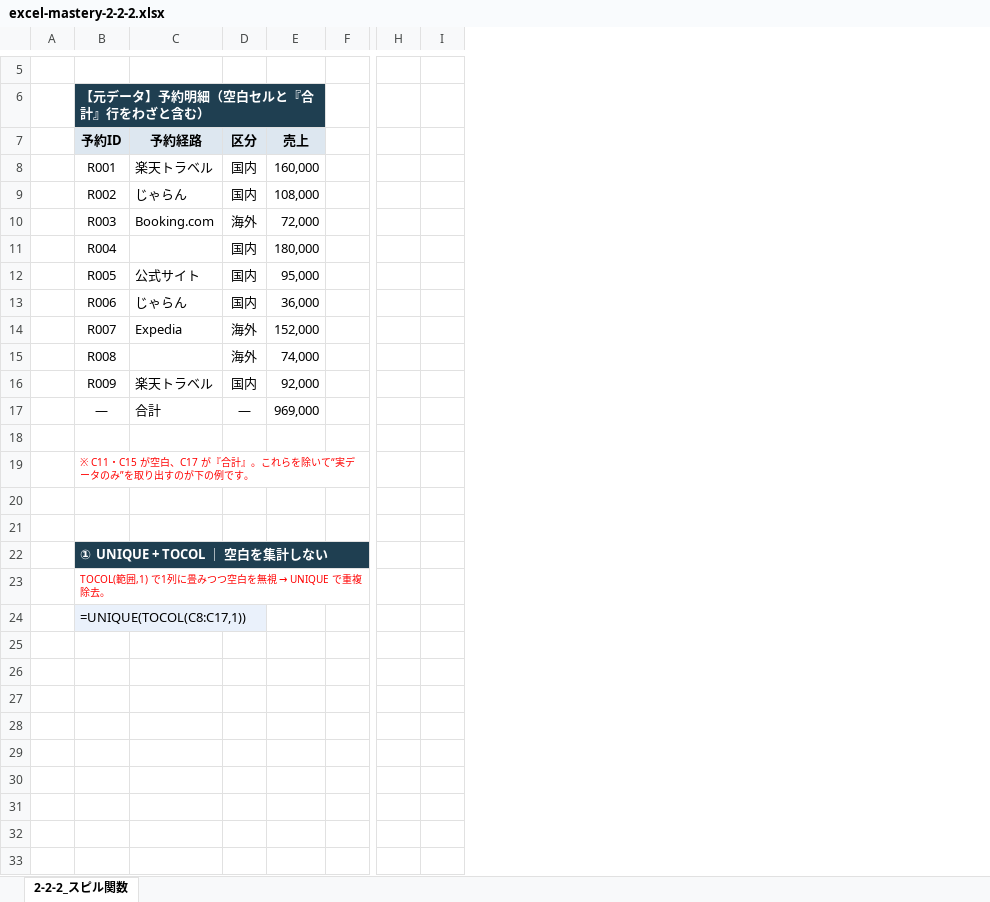
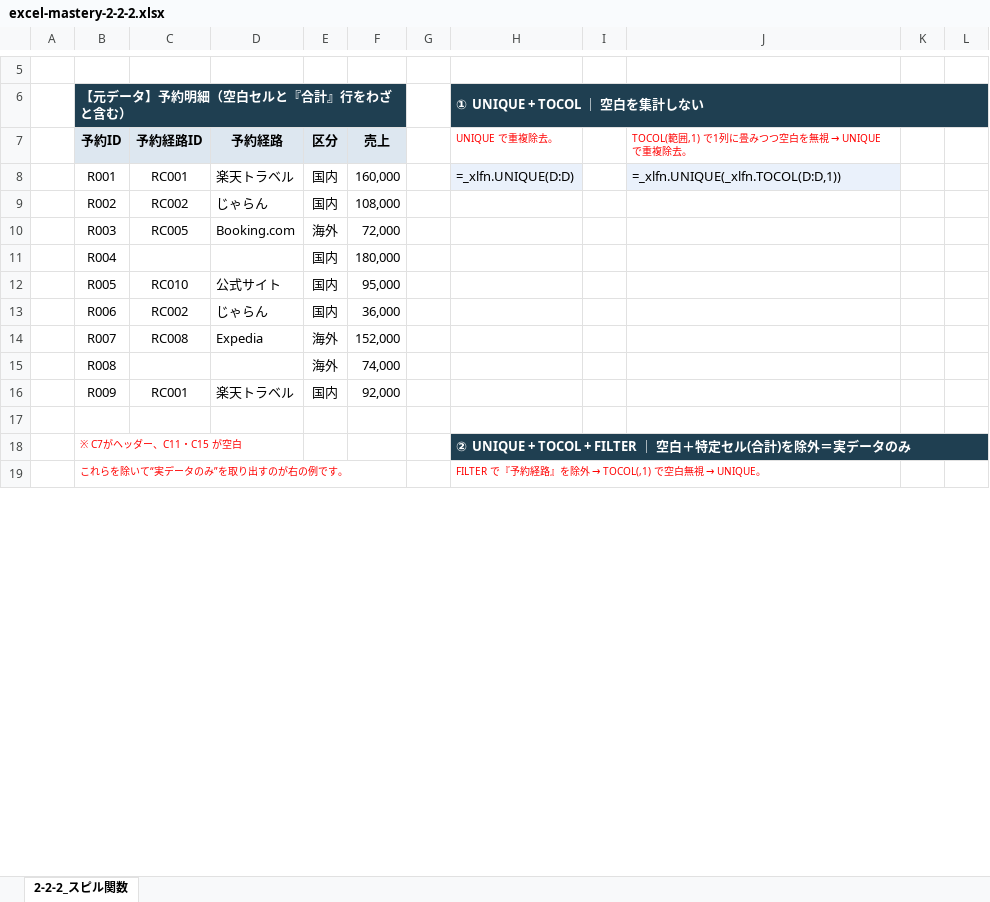
Before and after one commit to shogen0510arth/claude-remote-procedure, an Excel workbook: files/excel-mastery-2-2-2.xlsx, sheet 2-2-2_スピル関数, drawn as a sheet; only a part is shown, gaps mark what is left out; values as stored, in another font and other column widths than the file's, no borders; formulas without a stored value are shown as written; removed rows and columns are numbered as before the commit, all else as after; rows hold the shown columns only; the diff covers the shown part only; the diff names each change by its address in the sheet, - before the commit and + after, or states it on an @@ line.

```diff
--- a/files/excel-mastery-2-2-2.xlsx (sheet 2-2-2_スピル関数)
+++ b/files/excel-mastery-2-2-2.xlsx (sheet 2-2-2_スピル関数)
+column C, rows 7-16: 予約経路ID | RC001 | RC002 | RC005 |  | RC010 | RC002 | RC008 |  | RC001
+column G, empty
+column H (① UNIQUE + TOCOL ｜ 空白を集計しない), rows 7-19: UNIQUE で重複除去。 | =_xlfn.UNIQUE(D:D) |  |  |  |  |  |  |  |  |  | ② UNIQUE + TOCOL + FILTER ｜ 空白＋特定セル(合計)を除外＝実データのみ | FILTER で『予約経路』を除外 → TOCOL(,1) で空白無視 → UNIQUE。
+column I, empty
+column J, rows 7-8: TOCOL(範囲,1) で1列に畳みつつ空白を無視 → UNIQUE で重複除去。 | =_xlfn.UNIQUE(_xlfn.TOCOL(D:D,1))
+column K, empty
-column H, empty
-column I, empty
-row 17:  | — | 合計 | — | 969,000
-B18 (【元データ】予約明細（空白セルと『合計』行をわざと含む）): ※ C11・C15 が空白、C17 が『合計』。これらを除いて“実データのみ”を取り出すのが下の例です。
+B18 (【元データ】予約明細（空白セルと『合計』行をわざと含む）): ※ C7がヘッダー、C11・C15 が空白
-row 20: (empty)
-row 21: (empty)
-B19 (【元データ】予約明細（空白セルと『合計』行をわざと含む）): ① UNIQUE + TOCOL ｜ 空白を集計しない
+B19 (【元データ】予約明細（空白セルと『合計』行をわざと含む）): これらを除いて“実データのみ”を取り出すのが右の例です。
@@ B19 fill: #1F3F51 → none, bold: on → off, text colour: #FFFFFF → #FF0000, text size: smaller @@
-B22:F22 merged
-row 23:  | TOCOL(範囲,1) で1列に畳みつつ空白を無視 → UNIQUE で重複除去。
-row 24:  | =UNIQUE(TOCOL(C8:C17,1))
-row 25: (empty)
-row 26: (empty)
-row 27: (empty)
-row 28: (empty)
-row 29: (empty)
-row 30: (empty)
-row 31: (empty)
-row 32: (empty)
-row 33: (empty)
```
Also changed, not shown: 78 added rows, 80 removed rows, 12 edited cells, cell formats and merged cells elsewhere in this sheet, files/excel-mastery-full.xlsx, 1 other file.
